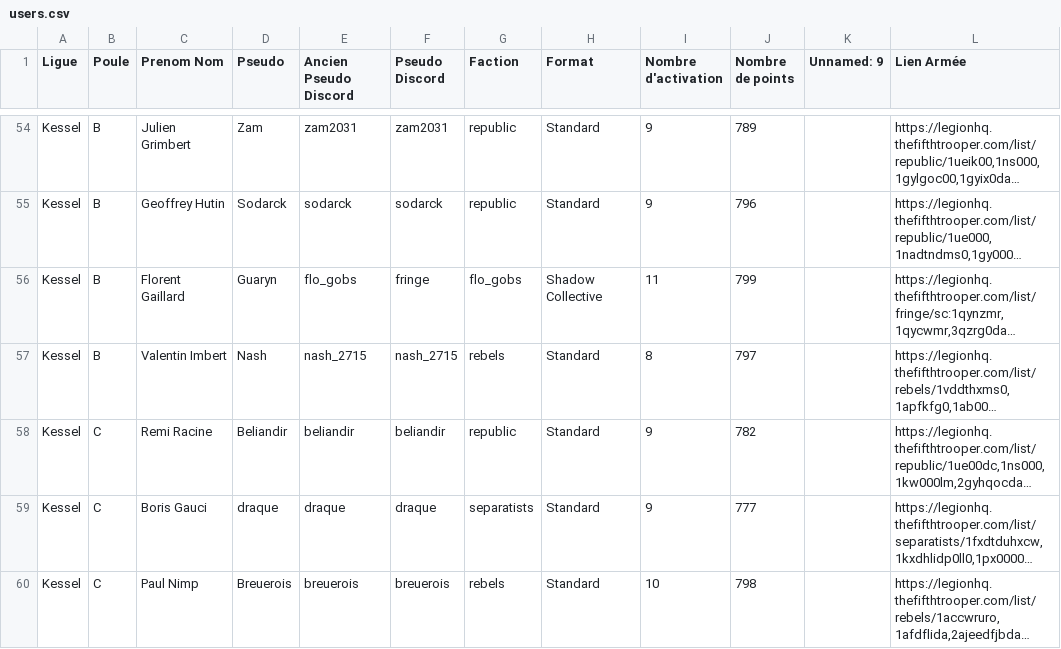
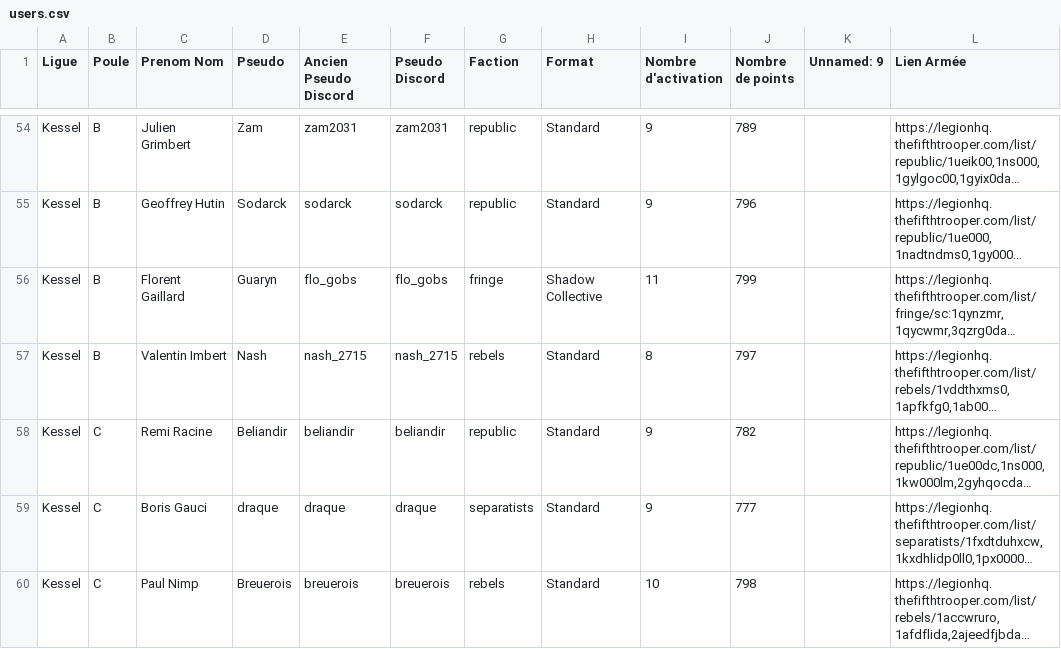
Before and after one commit to alexis-soltysiak/swl-bot-starleague, a CSV file: bdd/users.csv, drawn as a sheet; only a part is shown, gaps mark what is left out; long unchanged cells end in …; the diff names each change by its address in the sheet, - before the commit and + after, or states it on an @@ line.

```diff
--- a/bdd/users.csv
+++ b/bdd/users.csv
-F56 (Pseudo Discord): fringe
+F56 (Pseudo Discord): flo_gobs
-G56 (Faction): flo_gobs
+G56 (Faction): fringe
```
Also changed, not shown: bdd/match.csv, 22 other files.
